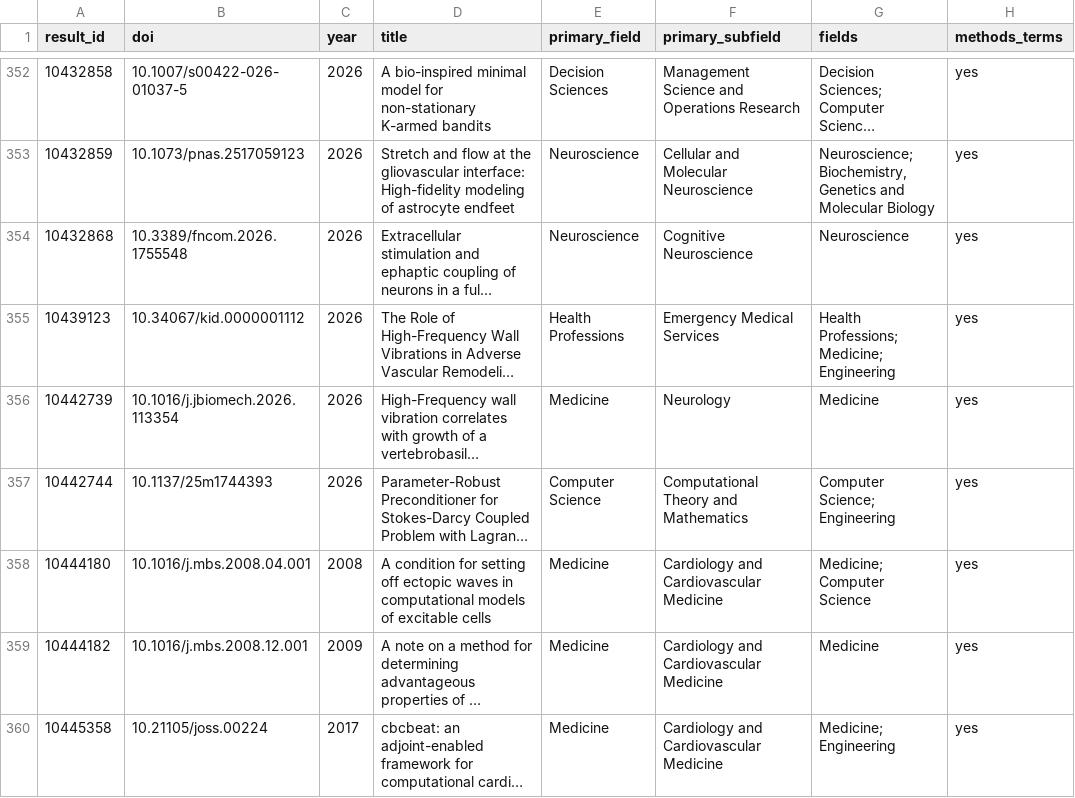
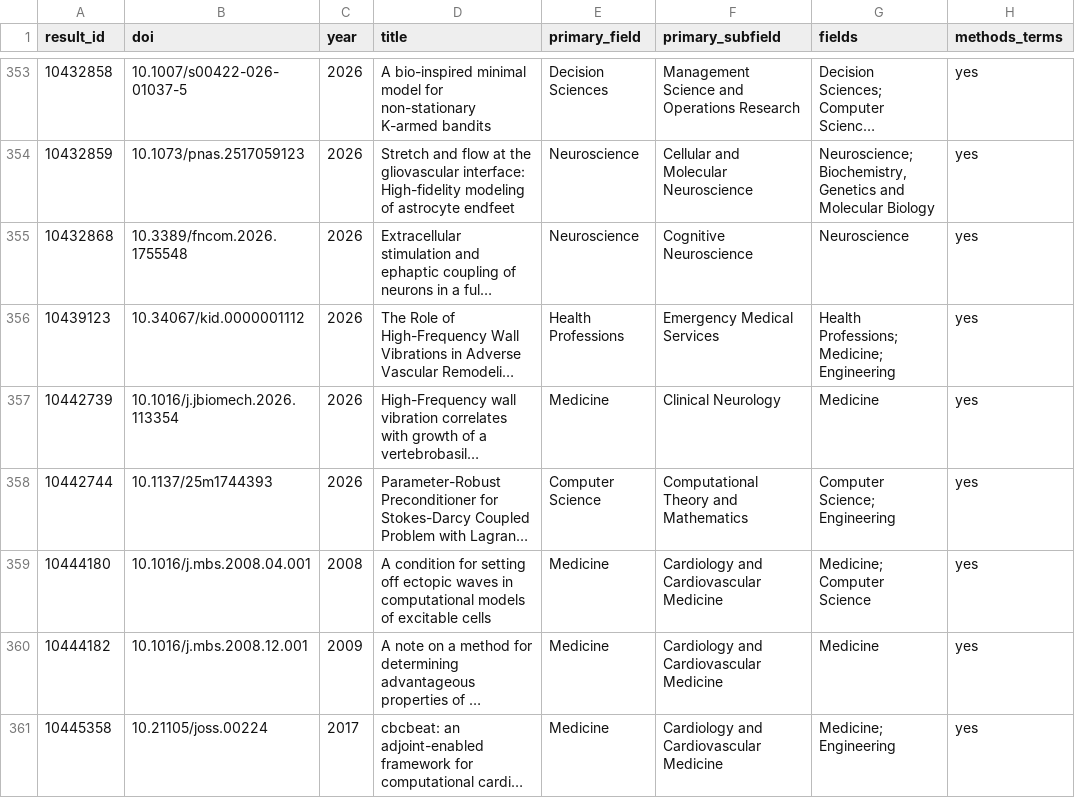
Before and after one commit to simulaneurotech/simulaneurotech.github.io, a CSV file: partners/openalex_works.csv, drawn as a sheet; only a part is shown, gaps mark what is left out; long unchanged cells end in …; addresses are those after the commit; the diff covers the shown part only; the diff names each change by its address in the sheet, - before the commit and + after, or states it on an @@ line.

```diff
--- a/partners/openalex_works.csv
+++ b/partners/openalex_works.csv
-F357 (primary_subfield): Neurology
+F357 (primary_subfield): Clinical Neurology
```
Also changed, not shown: 1 added row and 20 edited cells elsewhere in this file, partners/coauthor_corrections.csv, partners/openalex_affiliations.csv, 6 other files.
